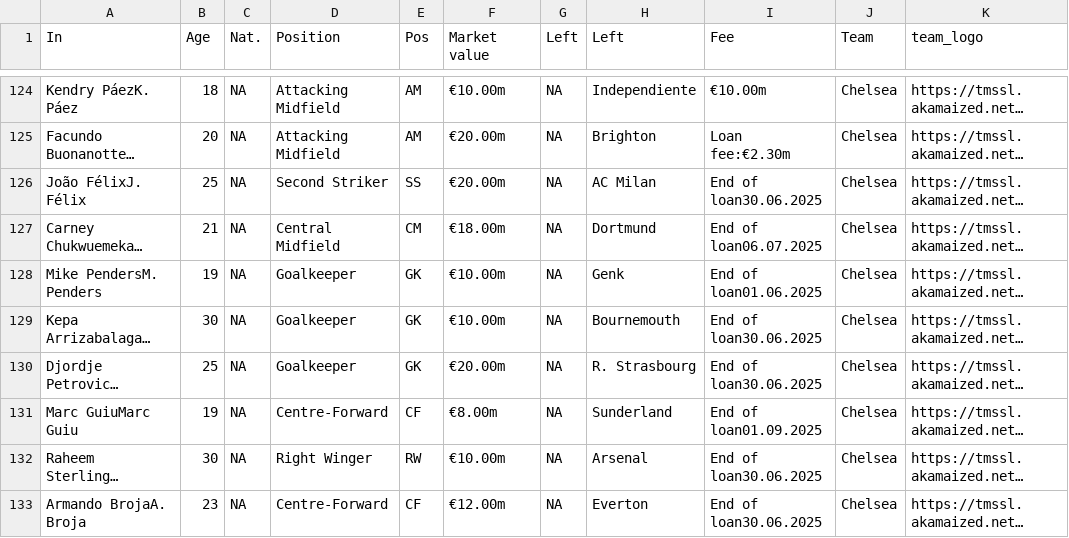
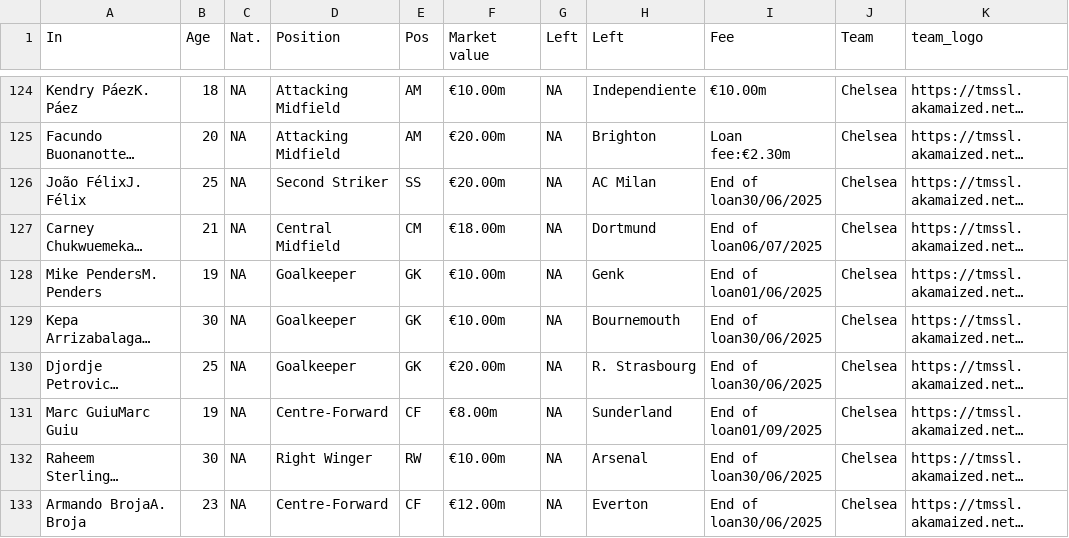
Before and after one commit to harikrishna19/Posit-Table-Contest-2025, a CSV file: data/pl_incomings.csv, drawn as a sheet; only a part is shown, gaps mark what is left out; long unchanged cells end in …; the diff covers the shown part only; the diff names each change by its address in the sheet, - before the commit and + after, or states it on an @@ line.

```diff
--- a/data/pl_incomings.csv
+++ b/data/pl_incomings.csv
-I126 (Fee): End of loan30.06.2025
+I126 (Fee): End of loan30/06/2025
-I127 (Fee): End of loan06.07.2025
+I127 (Fee): End of loan06/07/2025
-I128 (Fee): End of loan01.06.2025
+I128 (Fee): End of loan01/06/2025
-I129:I130 (Fee): End of loan30.06.2025
+I129:I130 (Fee): End of loan30/06/2025
-I131 (Fee): End of loan01.09.2025
+I131 (Fee): End of loan01/09/2025
-I132:I133 (Fee): End of loan30.06.2025
+I132:I133 (Fee): End of loan30/06/2025
```
Also changed, not shown: 146 edited cells elsewhere in this file, data/pl_outgoings.csv, 2 other files.
